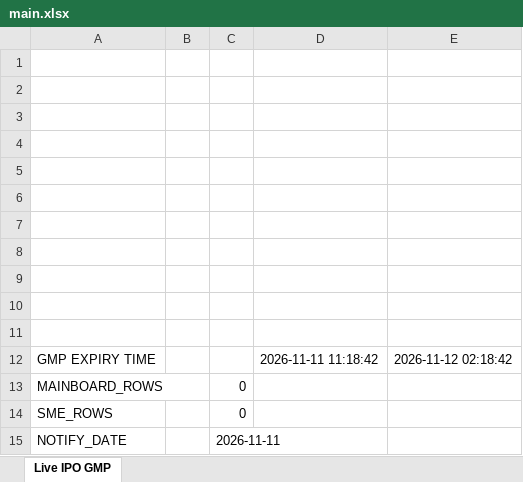
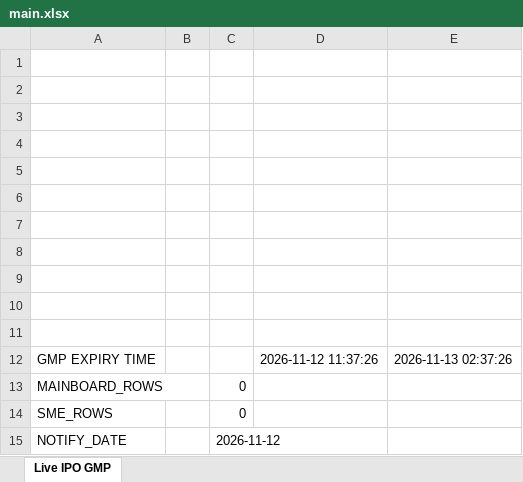
Before and after one commit to ayushpdkushwaha1/ipo-gmp-bot, an Excel workbook: files/main.xlsx, sheet Live IPO GMP, drawn as a sheet; values as stored, in another font and other column widths than the file's, no borders; the diff names each change by its address in the sheet, - before the commit and + after, or states it on an @@ line.

```diff
--- a/files/main.xlsx (sheet Live IPO GMP)
+++ b/files/main.xlsx (sheet Live IPO GMP)
-D12: 2026-11-11 11:18:42
+D12: 2026-11-12 11:37:26
-E12: 2026-11-12 02:18:42
+E12: 2026-11-13 02:37:26
-C15: 2026-11-11
+C15: 2026-11-12
```
Also changed, not shown: files/Mainboard_IPOs.xlsx, files/SME_IPOs.xlsx, 2 other files.
